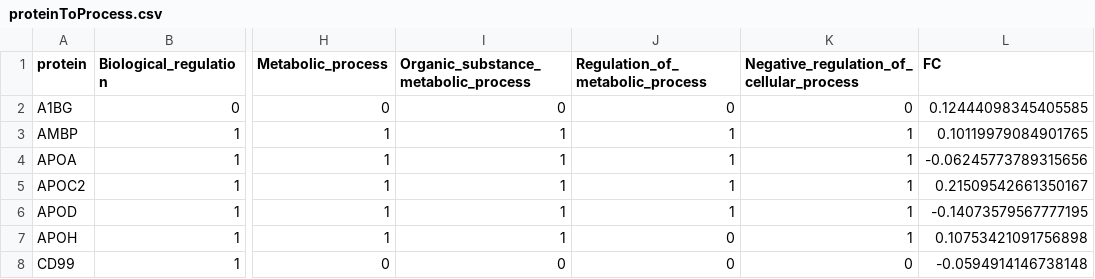
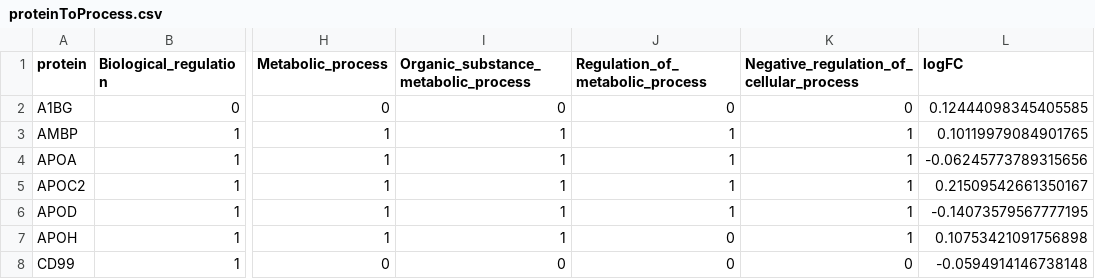
Before and after one commit to ColtrainJohn/LookAtMyBeautifulGraphs, a CSV file: GoChord/proteinToProcess.csv, drawn as a sheet; only a part is shown, gaps mark what is left out; the diff names each change by its address in the sheet, - before the commit and + after, or states it on an @@ line.

```diff
--- a/GoChord/proteinToProcess.csv
+++ b/GoChord/proteinToProcess.csv
-L1: FC
+L1: logFC
```
Also changed, not shown: 1 other file.
